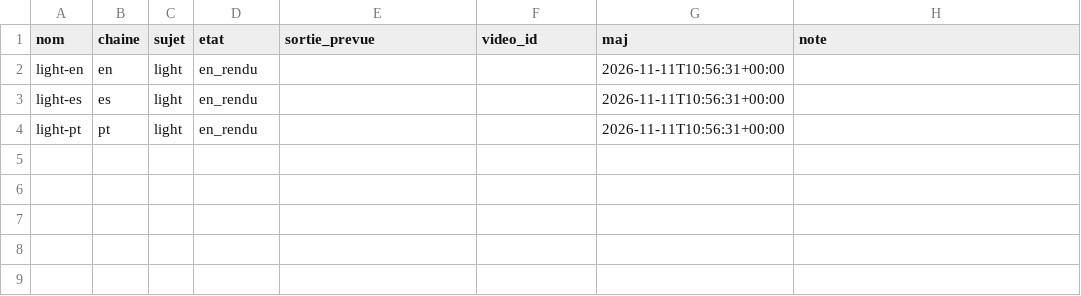
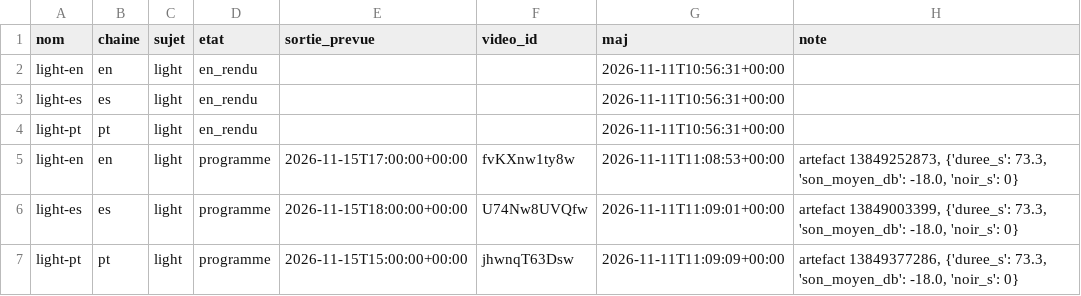
Before and after one commit to sueurhocqjules-droid/agence, a CSV file: registre/stock.csv, drawn as a sheet; the diff names each change by its address in the sheet, - before the commit and + after, or states it on an @@ line.

```diff
--- a/registre/stock.csv
+++ b/registre/stock.csv
+row 5: light-en | en | light | programme | 2026-11-15T17:00:00+00:00 | fvKXnw1ty8w | 2026-11-11T11:08:53+00:00 | artefact 13849252873, {'duree_s': 73.3, 'son_moyen_db': -18.0, 'noir_s': 0}
+row 6: light-es | es | light | programme | 2026-11-15T18:00:00+00:00 | U74Nw8UVQfw | 2026-11-11T11:09:01+00:00 | artefact 13849003399, {'duree_s': 73.3, 'son_moyen_db': -18.0, 'noir_s': 0}
+row 7: light-pt | pt | light | programme | 2026-11-15T15:00:00+00:00 | jhwnqT63Dsw | 2026-11-11T11:09:09+00:00 | artefact 13849377286, {'duree_s': 73.3, 'son_moyen_db': -18.0, 'noir_s': 0}
```
Also changed, not shown: registre/couts.csv, registre/stats.csv.
